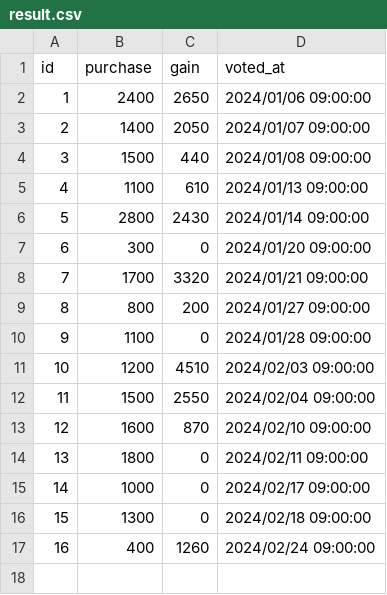
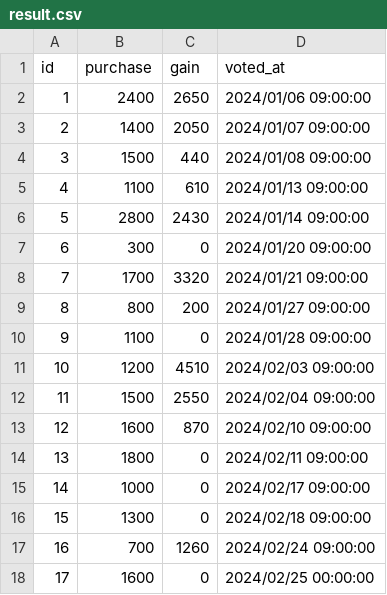
Before and after one commit to yhfs21/race-voting-stats, a CSV file: prisma/csv/result.csv, drawn as a sheet.

```diff
--- a/prisma/csv/result.csv
+++ b/prisma/csv/result.csv
@@ -16,2 +16,3 @@
 15,1300,0,2024/02/18 09:00:00
-16,400,1260,2024/02/24 09:00:00
+16,700,1260,2024/02/24 09:00:00
+17,1600,0,2024/02/25 00:00:00
```
Also changed, not shown: 1 other file.
